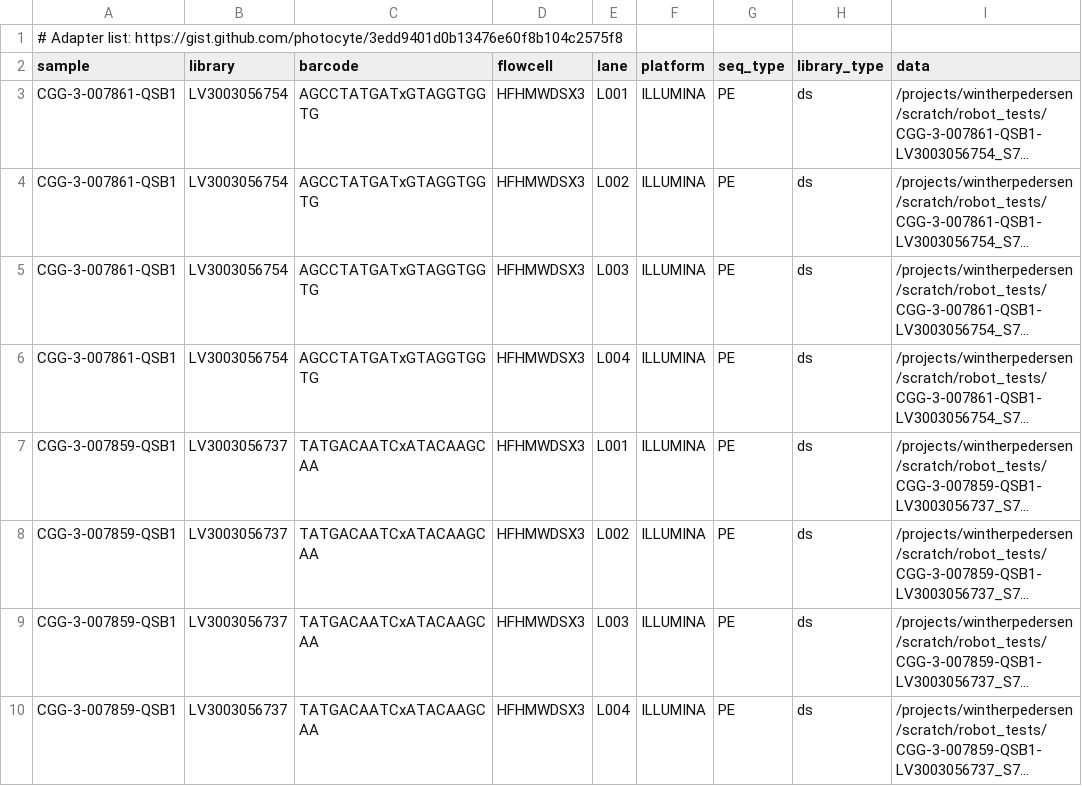
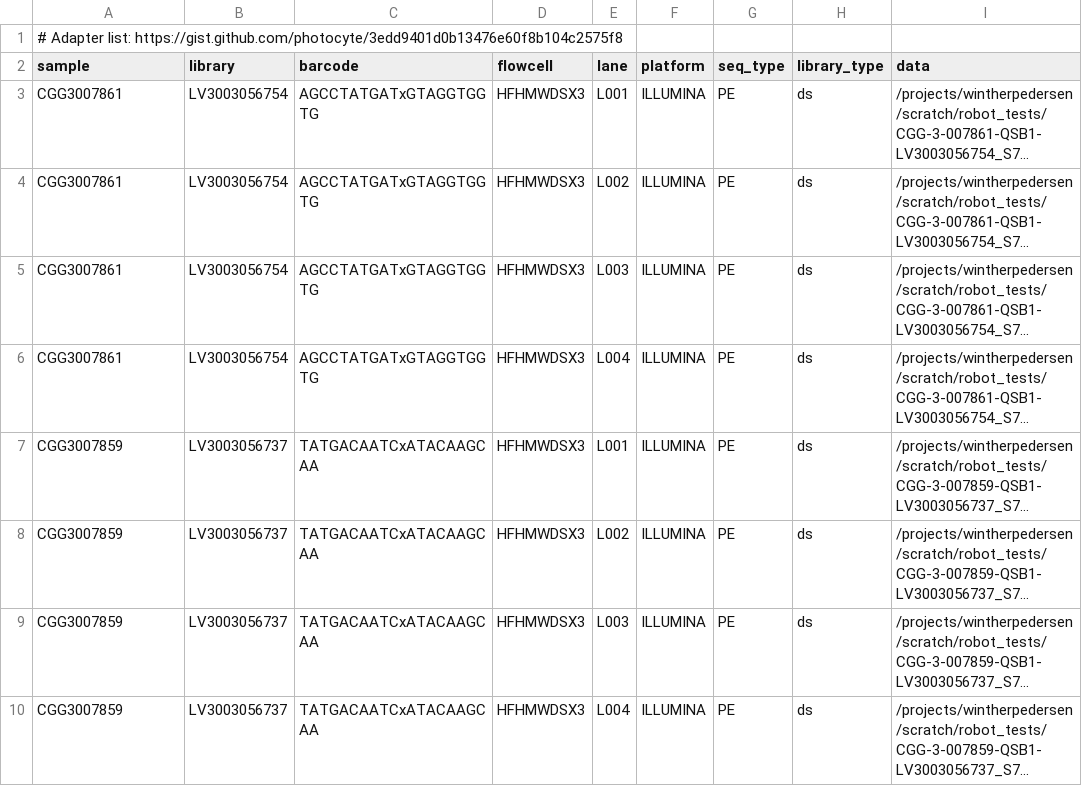
Before and after one commit to GeoGenetics/ngs-taxon, a TSV file: examples/robot_tests/config/units.tsv, drawn as a sheet; only a part is shown; long unchanged cells end in …; the diff names each change by its address in the sheet, - before the commit and + after, or states it on an @@ line.

Commit message:
Change example names and update DAGs

```diff
--- a/examples/robot_tests/config/units.tsv
+++ b/examples/robot_tests/config/units.tsv
-A3:A6 (sample): CGG-3-007861-QSB1
+A3:A6 (sample): CGG3007861
-A7:A10 (sample): CGG-3-007859-QSB1
+A7:A10 (sample): CGG3007859
```
Also changed, not shown: examples/robot_tests_big/config/units.tsv, 10 other files.
